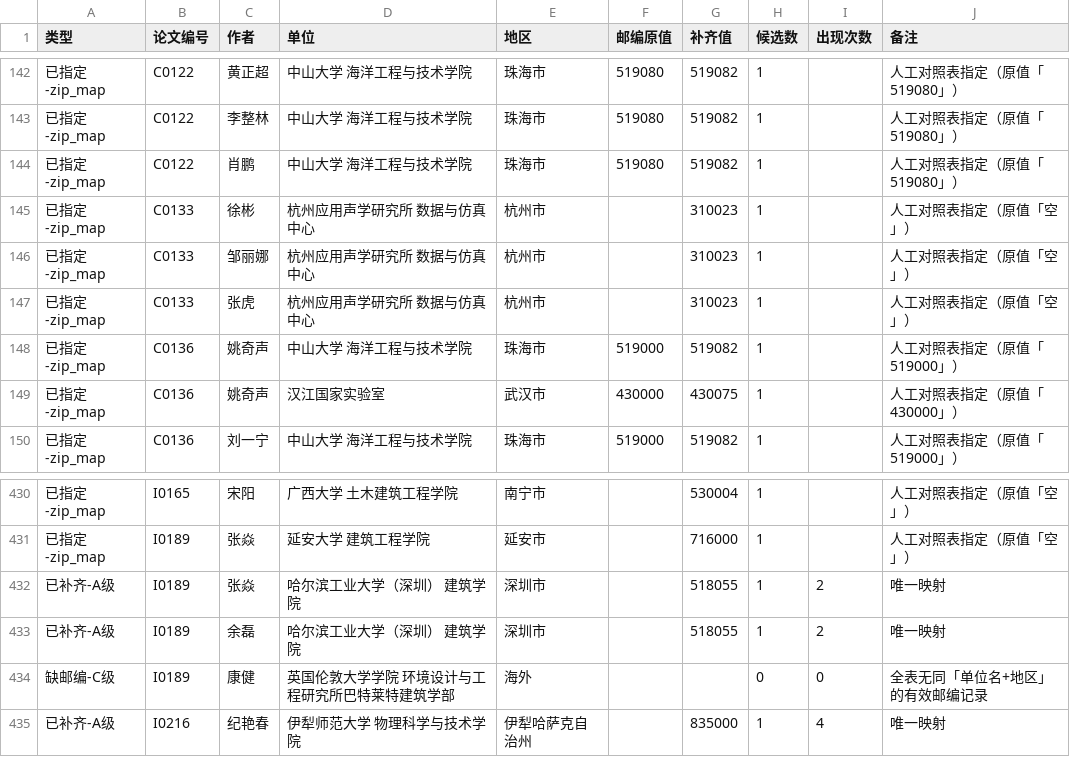
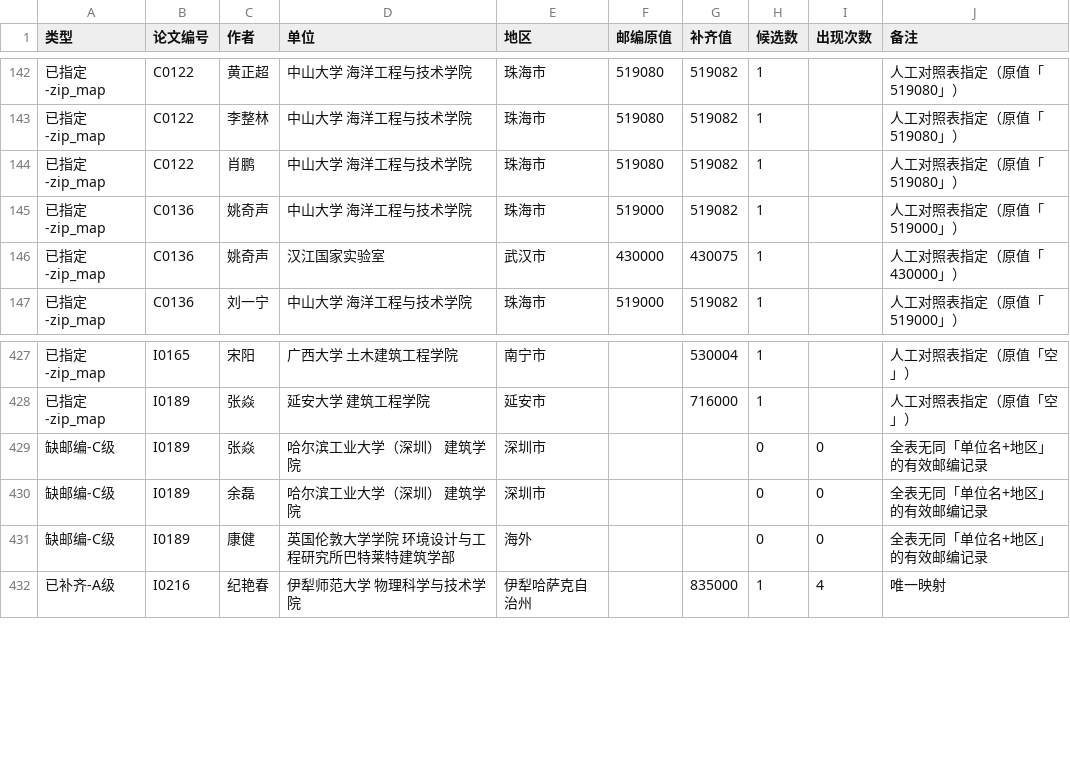
Before and after one commit to hutong9/shengxue-pages, a CSV file: unit_report.csv, drawn as a sheet; only a part is shown, gaps mark what is left out; removed rows and columns are numbered as before the commit, all else as after; the diff names each change by its address in the sheet, - before the commit and + after, or states it on an @@ line.

```diff
--- a/unit_report.csv
+++ b/unit_report.csv
-row 145: 已指定-zip_map | C0133 | 徐彬 | 杭州应用声学研究所 数据与仿真中心 | 杭州市 |  | 310023 | 1 |  | 人工对照表指定（原值「空」）
-row 146: 已指定-zip_map | C0133 | 邹丽娜 | 杭州应用声学研究所 数据与仿真中心 | 杭州市 |  | 310023 | 1 |  | 人工对照表指定（原值「空」）
-row 147: 已指定-zip_map | C0133 | 张虎 | 杭州应用声学研究所 数据与仿真中心 | 杭州市 |  | 310023 | 1 |  | 人工对照表指定（原值「空」）
-row 432: 已补齐-A级 | I0189 | 张焱 | 哈尔滨工业大学（深圳） 建筑学院 | 深圳市 |  | 518055 | 1 | 2 | 唯一映射
-row 433: 已补齐-A级 | I0189 | 余磊 | 哈尔滨工业大学（深圳） 建筑学院 | 深圳市 |  | 518055 | 1 | 2 | 唯一映射
+row 429: 缺邮编-C级 | I0189 | 张焱 | 哈尔滨工业大学（深圳） 建筑学院 | 深圳市 |  |  | 0 | 0 | 全表无同「单位名+地区」的有效邮编记录
+row 430: 缺邮编-C级 | I0189 | 余磊 | 哈尔滨工业大学（深圳） 建筑学院 | 深圳市 |  |  | 0 | 0 | 全表无同「单位名+地区」的有效邮编记录
```
Also changed, not shown: 1 other file.
